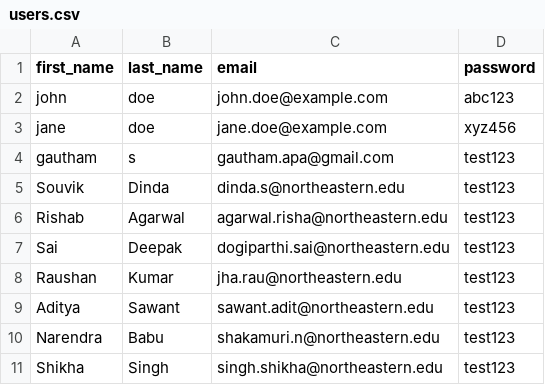
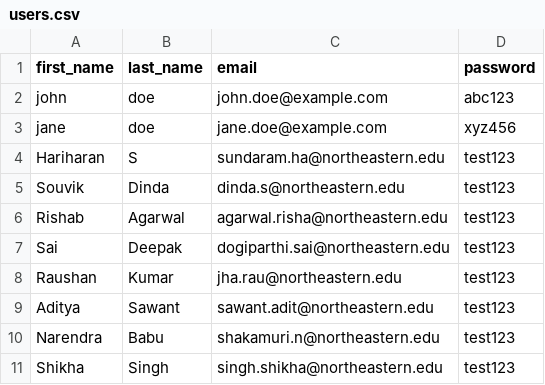
Before and after one commit to CSYECloud/CloudApp, a CSV file: users.csv, drawn as a sheet; removed rows and columns are numbered as before the commit, all else as after; the diff names each change by its address in the sheet, - before the commit and + after, or states it on an @@ line.

```diff
--- a/users.csv
+++ b/users.csv
-row 4: gautham | s | gautham.apa@gmail.com | test123
+row 4: Hariharan | S | sundaram.ha@northeastern.edu | test123
```
Also changed, not shown: 3 other files.
